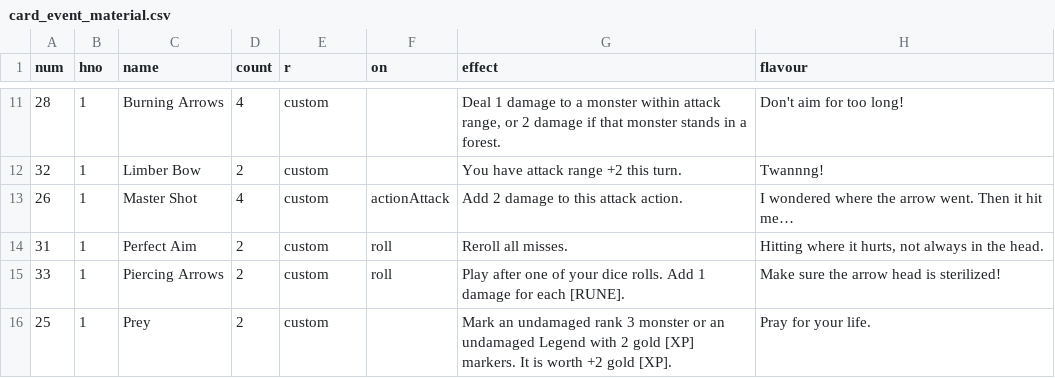
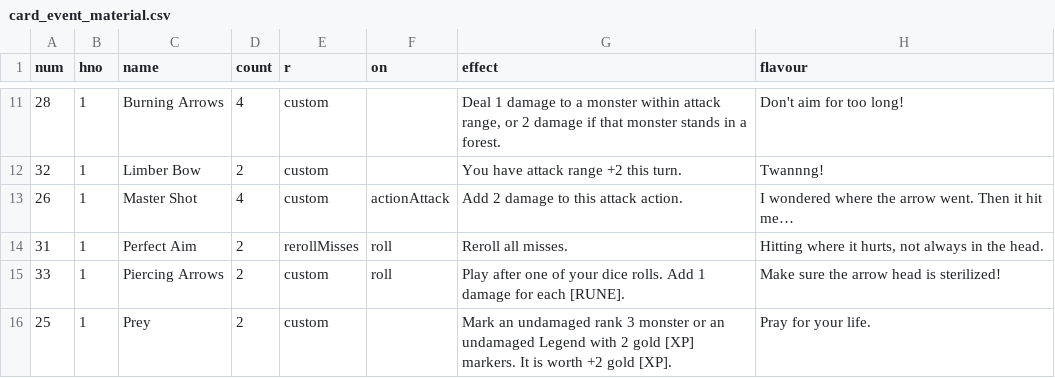
Before and after one commit to elaskavaia/bga-fate, a CSV file: misc/card_event_material.csv, drawn as a sheet; only a part is shown, gaps mark what is left out.

```diff
--- a/misc/card_event_material.csv
+++ b/misc/card_event_material.csv
@@ -13,3 +13,3 @@ num|hno|name|count|r|on|effect|flavour
 26|1|Master Shot|4|custom|actionAttack|Add 2 damage to this attack action.|I wondered where the arrow went. Then it hit me…
-31|1|Perfect Aim|2|custom|roll|Reroll all misses.|Hitting where it hurts, not always in the head.
+31|1|Perfect Aim|2|rerollMisses|roll|Reroll all misses.|Hitting where it hurts, not always in the head.
 33|1|Piercing Arrows|2|custom|roll|Play after one of your dice rolls. Add 1 damage for each [RUNE].|Make sure the arrow head is sterilized!
```
Also changed, not shown: misc/op_material.csv, 9 other files.
